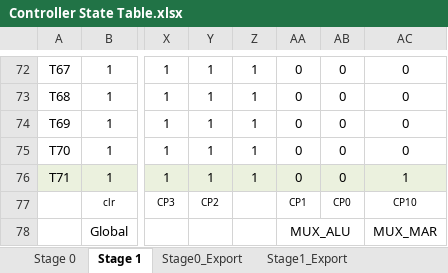
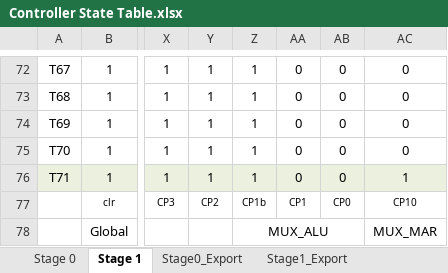
Before and after one commit to iter-glitter/Comp, an Excel workbook: Documentation/Controller State Table.xlsx, sheet Stage 1, drawn as a sheet; only a part is shown, gaps mark what is left out; values as stored, in another font and other column widths than the file's, no borders; the diff names each change by its address in the sheet, - before the commit and + after, or states it on an @@ line.

```diff
--- a/Documentation/Controller State Table.xlsx (sheet Stage 1)
+++ b/Documentation/Controller State Table.xlsx (sheet Stage 1)
-Z77: (empty)
+Z77: CP1b
-Z78: (empty)
+Z78: MUX_ALU
+Z78:AB78 merged
-AA78: MUX_ALU
+AA78: (empty)
-AA78:AB78 merged
```
Also changed, not shown: 4 other files.
